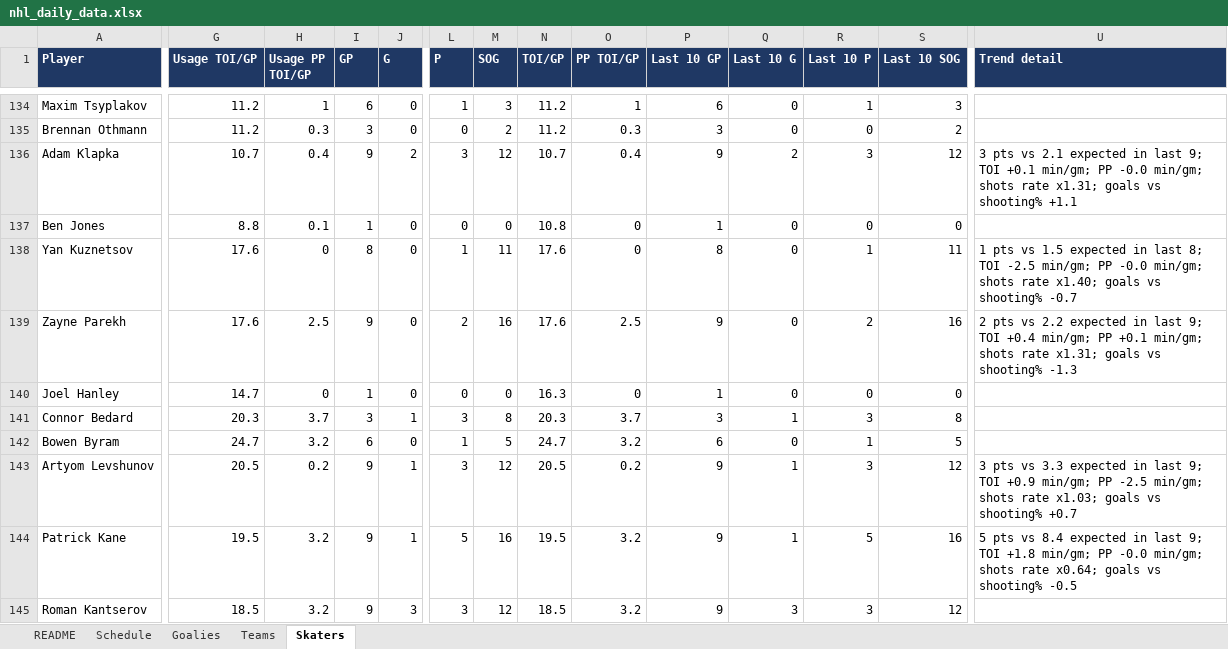
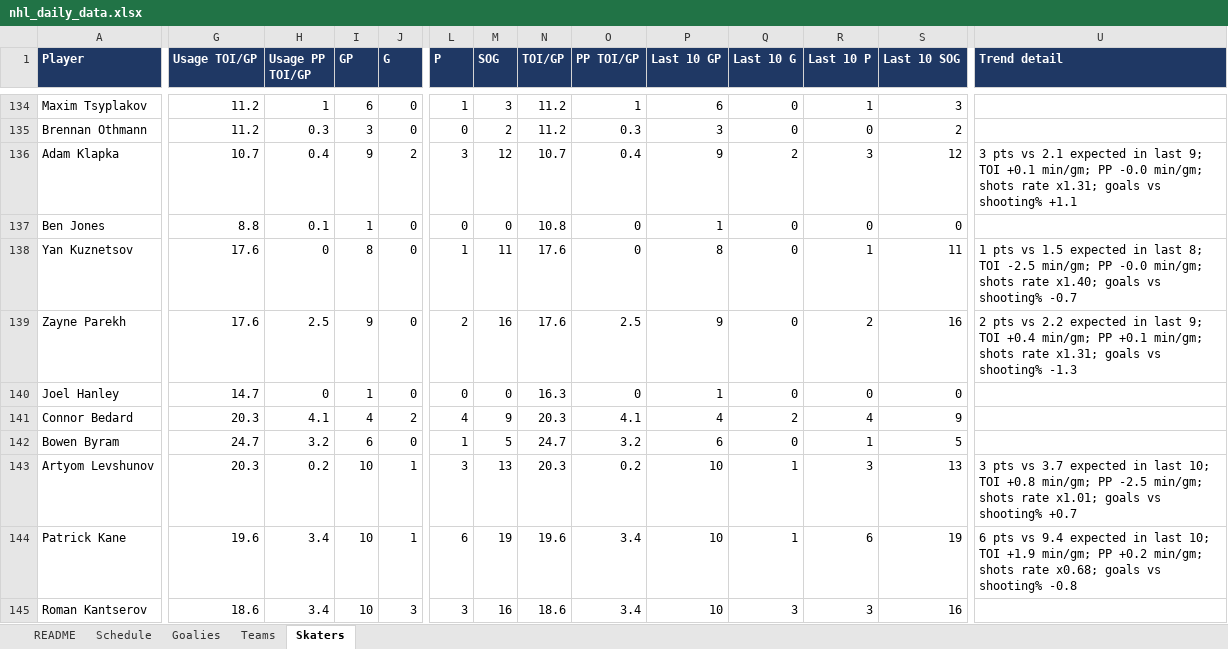
Before and after one commit to vimmer77/nhl-data, an Excel workbook: output/nhl_daily_data.xlsx, sheet Skaters, drawn as a sheet; only a part is shown, gaps mark what is left out; values as stored, in another font and other column widths than the file's, no borders; the diff covers the shown part only; the diff names each change by its address in the sheet, - before the commit and + after, or states it on an @@ line.

```diff
--- a/output/nhl_daily_data.xlsx (sheet Skaters)
+++ b/output/nhl_daily_data.xlsx (sheet Skaters)
-H141 (Usage PP TOI/GP): 3.7
+H141 (Usage PP TOI/GP): 4.1
-I141 (GP): 3
+I141 (GP): 4
-J141 (G): 1
+J141 (G): 2
-L141 (P): 3
+L141 (P): 4
-M141 (SOG): 8
+M141 (SOG): 9
-O141 (PP TOI/GP): 3.7
+O141 (PP TOI/GP): 4.1
-P141 (Last 10 GP): 3
+P141 (Last 10 GP): 4
-Q141 (Last 10 G): 1
+Q141 (Last 10 G): 2
-R141 (Last 10 P): 3
+R141 (Last 10 P): 4
-S141 (Last 10 SOG): 8
+S141 (Last 10 SOG): 9
-G143 (Usage TOI/GP): 20.5
+G143 (Usage TOI/GP): 20.3
-I143:I145 (GP): 9
+I143:I145 (GP): 10
-M143 (SOG): 12
+M143 (SOG): 13
-N143 (TOI/GP): 20.5
+N143 (TOI/GP): 20.3
-P143:P145 (Last 10 GP): 9
+P143:P145 (Last 10 GP): 10
-S143 (Last 10 SOG): 12
+S143 (Last 10 SOG): 13
-U143 (Trend detail): …pts vs 3.3 expected in last 9; TOI +0.9 min/gm; PP -2.5 min/gm; shots rate x1.03; goals vs…
+U143 (Trend detail): …pts vs 3.7 expected in last 10; TOI +0.8 min/gm; PP -2.5 min/gm; shots rate x1.01; goals vs…
-G144 (Usage TOI/GP): 19.5
+G144 (Usage TOI/GP): 19.6
-H144:H145 (Usage PP TOI/GP): 3.2
+H144:H145 (Usage PP TOI/GP): 3.4
-L144 (P): 5
+L144 (P): 6
-M144 (SOG): 16
+M144 (SOG): 19
-N144 (TOI/GP): 19.5
+N144 (TOI/GP): 19.6
-O144:O145 (PP TOI/GP): 3.2
+O144:O145 (PP TOI/GP): 3.4
-R144 (Last 10 P): 5
+R144 (Last 10 P): 6
-S144 (Last 10 SOG): 16
+S144 (Last 10 SOG): 19
-U144 (Trend detail): 5 pts vs 8.4 expected in last 9; TOI +1.8 min/gm; PP -0.0 min/gm; shots rate x0.64; goals vs shooting% -0.5
+U144 (Trend detail): 6 pts vs 9.4 expected in last 10; TOI +1.9 min/gm; PP +0.2 min/gm; shots rate x0.68; goals vs shooting% -0.8
-G145 (Usage TOI/GP): 18.5
+G145 (Usage TOI/GP): 18.6
-M145 (SOG): 12
+M145 (SOG): 16
-N145 (TOI/GP): 18.5
+N145 (TOI/GP): 18.6
-S145 (Last 10 SOG): 12
+S145 (Last 10 SOG): 16
```
Also changed, not shown: 16 added rows, 12 removed rows and 551 edited cells elsewhere in this sheet, sheet Goalies, sheet Schedule, sheet Teams, sheet README, 11 other files.
